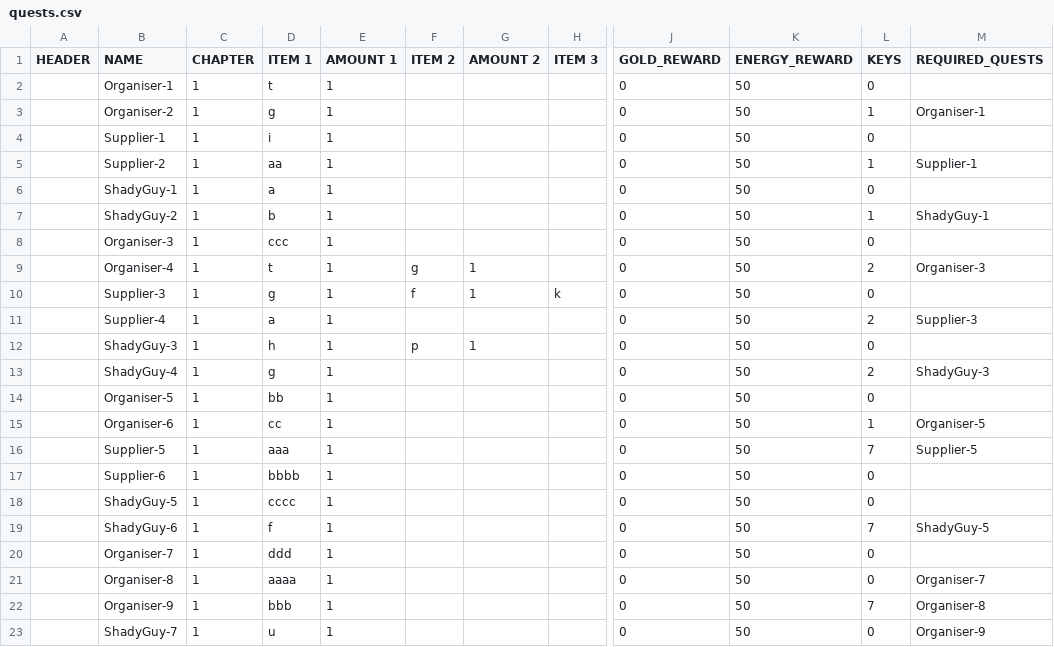
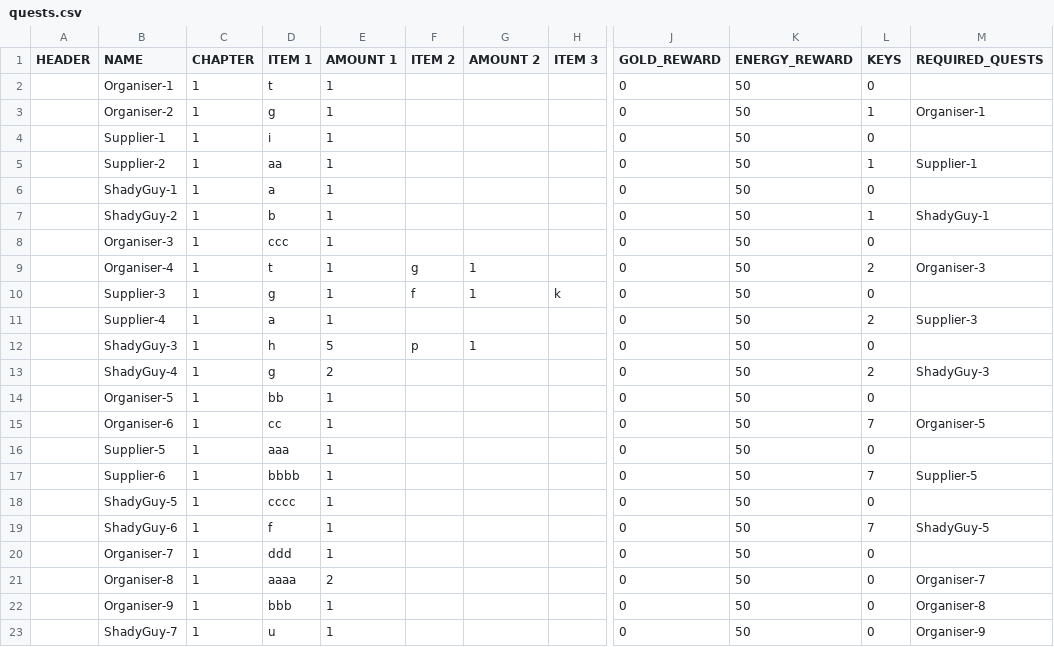
Before and after one commit to corhal/cr-calculator, a CSV file: quests.csv, drawn as a sheet; only a part is shown, gaps mark what is left out; the diff names each change by its address in the sheet, - before the commit and + after, or states it on an @@ line.

```diff
--- a/quests.csv
+++ b/quests.csv
-E12 (AMOUNT 1): 1
+E12 (AMOUNT 1): 5
-E13 (AMOUNT 1): 1
+E13 (AMOUNT 1): 2
-L15 (KEYS): 1
+L15 (KEYS): 7
-L16 (KEYS): 7
+L16 (KEYS): 0
-M16 (REQUIRED_QUESTS): Supplier-5
+M16 (REQUIRED_QUESTS): (empty)
-L17 (KEYS): 0
+L17 (KEYS): 7
-M17 (REQUIRED_QUESTS): (empty)
+M17 (REQUIRED_QUESTS): Supplier-5
-E21 (AMOUNT 1): 1
+E21 (AMOUNT 1): 2
-L22 (KEYS): 7
+L22 (KEYS): 0
```
Also changed, not shown: items.csv, missions.csv.
